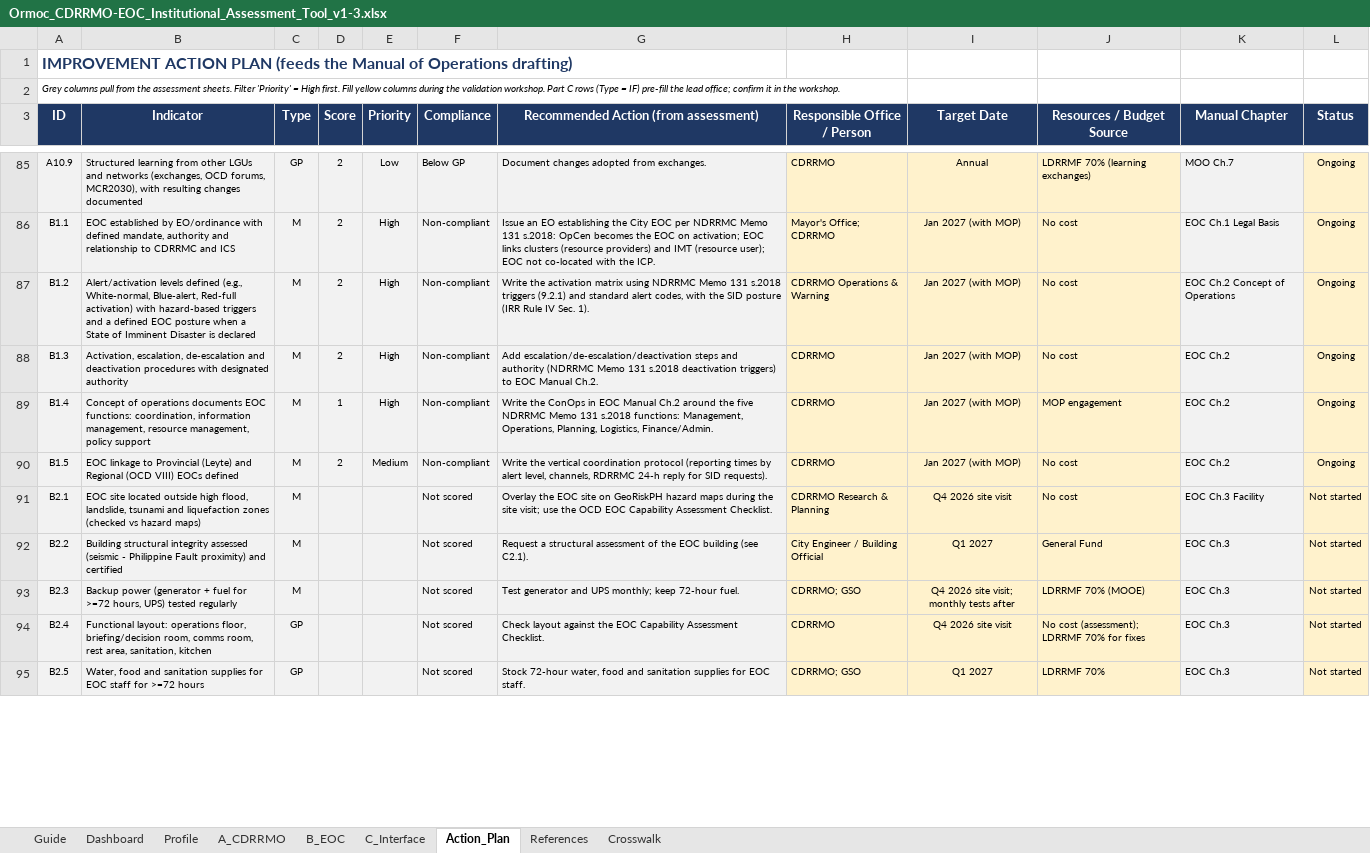
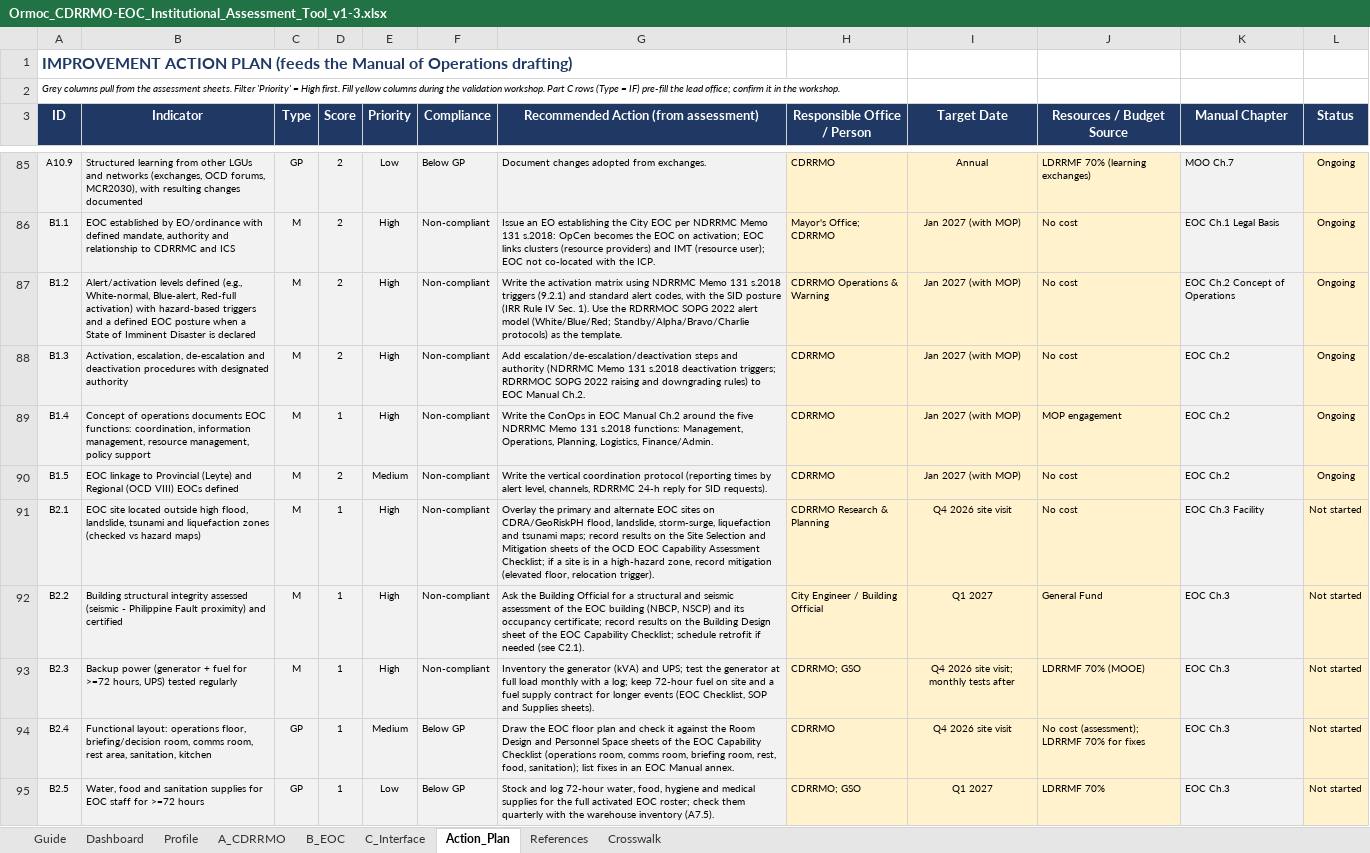
Before and after one commit to asilvainnovations/ormoc-drrmo, an Excel workbook: reference/Ormoc_CDRRMO-EOC_Institutional_Assessment_Tool_v1-3.xlsx, sheet Action_Plan, drawn as a sheet; only a part is shown, gaps mark what is left out; values as stored, in another font and other column widths than the file's, no borders; charts and pictures and conditional formats not drawn; the diff covers the shown part only; the diff names each change by its address in the sheet, - before the commit and + after, or states it on an @@ line.

```diff
--- a/reference/Ormoc_CDRRMO-EOC_Institutional_Assessment_Tool_v1-3.xlsx (sheet Action_Plan)
+++ b/reference/Ormoc_CDRRMO-EOC_Institutional_Assessment_Tool_v1-3.xlsx (sheet Action_Plan)
-G87: …Sec. 1).
+G87: …Sec. 1). Use the RDRRMOC SOPG 2022 alert model (White/Blue/Red; Standby/Alpha/Bravo/Charlie protocols) as the template.
-G88: …s.2018 deactivation triggers) to EOC…
+G88: …s.2018 deactivation triggers; RDRRMOC SOPG 2022 raising and downgrading rules) to EOC…
-D91:D95 (Score): (empty)
+D91:D95 (Score): 1
-E91:E93 (Priority): (empty)
+E91:E93 (Priority): High
-F91:F93 (Compliance): Not scored
+F91:F93 (Compliance): Non-compliant
-G91: Overlay the EOC site on GeoRiskPH hazard maps during the site visit; use the OCD EOC Capability Assessment Checklist.
+G91: Overlay the primary and alternate EOC sites on CDRA/GeoRiskPH flood, landslide, storm-surge, liquefaction and tsunami maps; record results on the Site Selection and Mitigation sheets of the OCD EOC Capability Assessment Checklist; if a site is in a high-hazard zone, record mitigation (elevated floor, relocation trigger).
-G92: Request a structural assessment of the EOC building (see C2.1).
+G92: Ask the Building Official for a structural and seismic assessment of the EOC building (NBCP, NSCP) and its occupancy certificate; record results on the Building Design sheet of the EOC Capability Checklist; schedule retrofit if needed (see C2.1).
-G93: Test generator and UPS monthly; keep 72-hour fuel.
+G93: Inventory the generator (kVA) and UPS; test the generator at full load monthly with a log; keep 72-hour fuel on site and a fuel supply contract for longer events (EOC Checklist, SOP and Supplies sheets).
-E94 (Priority): (empty)
+E94 (Priority): Medium
-F94:F95 (Compliance): Not scored
+F94:F95 (Compliance): Below GP
-G94: Check layout against the EOC Capability Assessment Checklist.
+G94: Draw the EOC floor plan and check it against the Room Design and Personnel Space sheets of the EOC Capability Checklist (operations room, comms room, briefing room, rest, food, sanitation); list fixes in an EOC Manual annex.
-E95 (Priority): (empty)
+E95 (Priority): Low
-G95: Stock 72-hour water, food and sanitation supplies for EOC staff.
+G95: Stock and log 72-hour water, food, hygiene and medical supplies for the full activated EOC roster; check them quarterly with the warehouse inventory (A7.5).
```
Also changed, not shown: 98 edited cells elsewhere in this sheet, sheet Dashboard, sheet B_EOC, sheet C_Interface, sheet A_CDRRMO, sheet Profile, hidden cells, charts or pictures.
